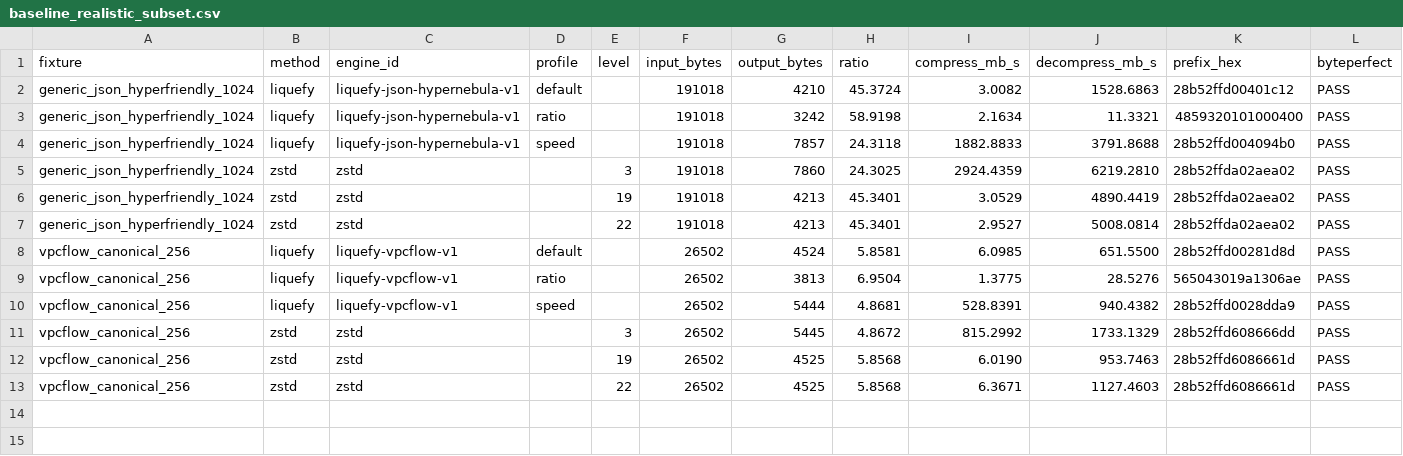
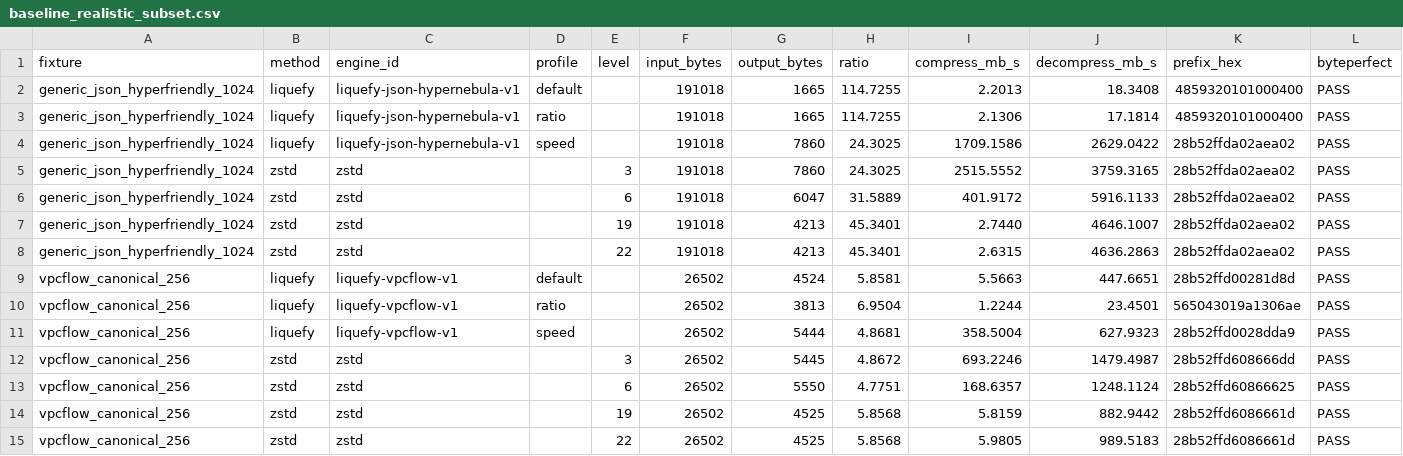
Before and after one commit to Parad0x-Labs/liquefy-openclaw-integration, a CSV file: benchmarks/baseline_realistic_subset.csv, drawn as a sheet.

Commit message:
ci(bench): skip tiny-fixture speed regressions and refresh subset baseline

```diff
--- a/benchmarks/baseline_realistic_subset.csv
+++ b/benchmarks/baseline_realistic_subset.csv
@@ -1,13 +1,15 @@
 fixture,method,engine_id,profile,level,input_bytes,output_bytes,ratio,compress_mb_s,decompress_mb_s,prefix_hex,byteperfect
-generic_json_hyperfriendly_1024,liquefy,liquefy-json-hypernebula-v1,default,,191018,4210,45.3724,3.0082,1528.6863,28b52ffd00401c12,PASS
-generic_json_hyperfriendly_1024,liquefy,liquefy-json-hypernebula-v1,ratio,,191018,3242,58.9198,2.1634,11.3321,4859320101000400,PASS
-generic_json_hyperfriendly_1024,liquefy,liquefy-json-hypernebula-v1,speed,,191018,7857,24.3118,1882.8833,3791.8688,28b52ffd004094b0,PASS
-generic_json_hyperfriendly_1024,zstd,zstd,,3,191018,7860,24.3025,2924.4359,6219.2810,28b52ffda02aea02,PASS
-generic_json_hyperfriendly_1024,zstd,zstd,,19,191018,4213,45.3401,3.0529,4890.4419,28b52ffda02aea02,PASS
-generic_json_hyperfriendly_1024,zstd,zstd,,22,191018,4213,45.3401,2.9527,5008.0814,28b52ffda02aea02,PASS
-vpcflow_canonical_256,liquefy,liquefy-vpcflow-v1,default,,26502,4524,5.8581,6.0985,651.5500,28b52ffd00281d8d,PASS
-vpcflow_canonical_256,liquefy,liquefy-vpcflow-v1,ratio,,26502,3813,6.9504,1.3775,28.5276,565043019a1306ae,PASS
-vpcflow_canonical_256,liquefy,liquefy-vpcflow-v1,speed,,26502,5444,4.8681,528.8391,940.4382,28b52ffd0028dda9,PASS
-vpcflow_canonical_256,zstd,zstd,,3,26502,5445,4.8672,815.2992,1733.1329,28b52ffd608666dd,PASS
-vpcflow_canonical_256,zstd,zstd,,19,26502,4525,5.8568,6.0190,953.7463,28b52ffd6086661d,PASS
-vpcflow_canonical_256,zstd,zstd,,22,26502,4525,5.8568,6.3671,1127.4603,28b52ffd6086661d,PASS
+generic_json_hyperfriendly_1024,liquefy,liquefy-json-hypernebula-v1,default,,191018,1665,114.7255,2.2013,18.3408,4859320101000400,PASS
+generic_json_hyperfriendly_1024,liquefy,liquefy-json-hypernebula-v1,ratio,,191018,1665,114.7255,2.1306,17.1814,4859320101000400,PASS
+generic_json_hyperfriendly_1024,liquefy,liquefy-json-hypernebula-v1,speed,,191018,7860,24.3025,1709.1586,2629.0422,28b52ffda02aea02,PASS
+generic_json_hyperfriendly_1024,zstd,zstd,,3,191018,7860,24.3025,2515.5552,3759.3165,28b52ffda02aea02,PASS
+generic_json_hyperfriendly_1024,zstd,zstd,,6,191018,6047,31.5889,401.9172,5916.1133,28b52ffda02aea02,PASS
+generic_json_hyperfriendly_1024,zstd,zstd,,19,191018,4213,45.3401,2.7440,4646.1007,28b52ffda02aea02,PASS
+generic_json_hyperfriendly_1024,zstd,zstd,,22,191018,4213,45.3401,2.6315,4636.2863,28b52ffda02aea02,PASS
+vpcflow_canonical_256,liquefy,liquefy-vpcflow-v1,default,,26502,4524,5.8581,5.5663,447.6651,28b52ffd00281d8d,PASS
+vpcflow_canonical_256,liquefy,liquefy-vpcflow-v1,ratio,,26502,3813,6.9504,1.2244,23.4501,565043019a1306ae,PASS
+vpcflow_canonical_256,liquefy,liquefy-vpcflow-v1,speed,,26502,5444,4.8681,358.5004,627.9323,28b52ffd0028dda9,PASS
+vpcflow_canonical_256,zstd,zstd,,3,26502,5445,4.8672,693.2246,1479.4987,28b52ffd608666dd,PASS
+vpcflow_canonical_256,zstd,zstd,,6,26502,5550,4.7751,168.6357,1248.1124,28b52ffd60866625,PASS
+vpcflow_canonical_256,zstd,zstd,,19,26502,4525,5.8568,5.8159,882.9442,28b52ffd6086661d,PASS
+vpcflow_canonical_256,zstd,zstd,,22,26502,4525,5.8568,5.9805,989.5183,28b52ffd6086661d,PASS
```
Also changed, not shown: 2 other files.
